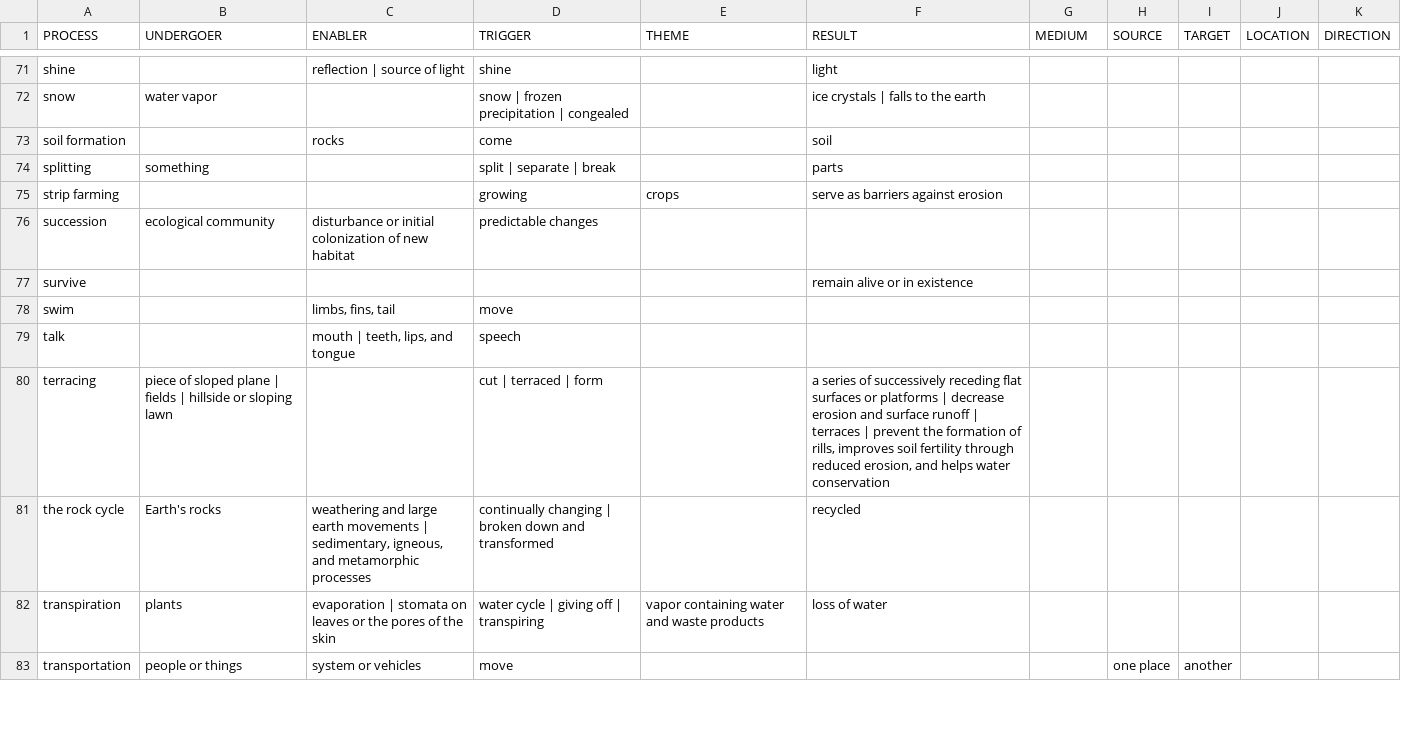
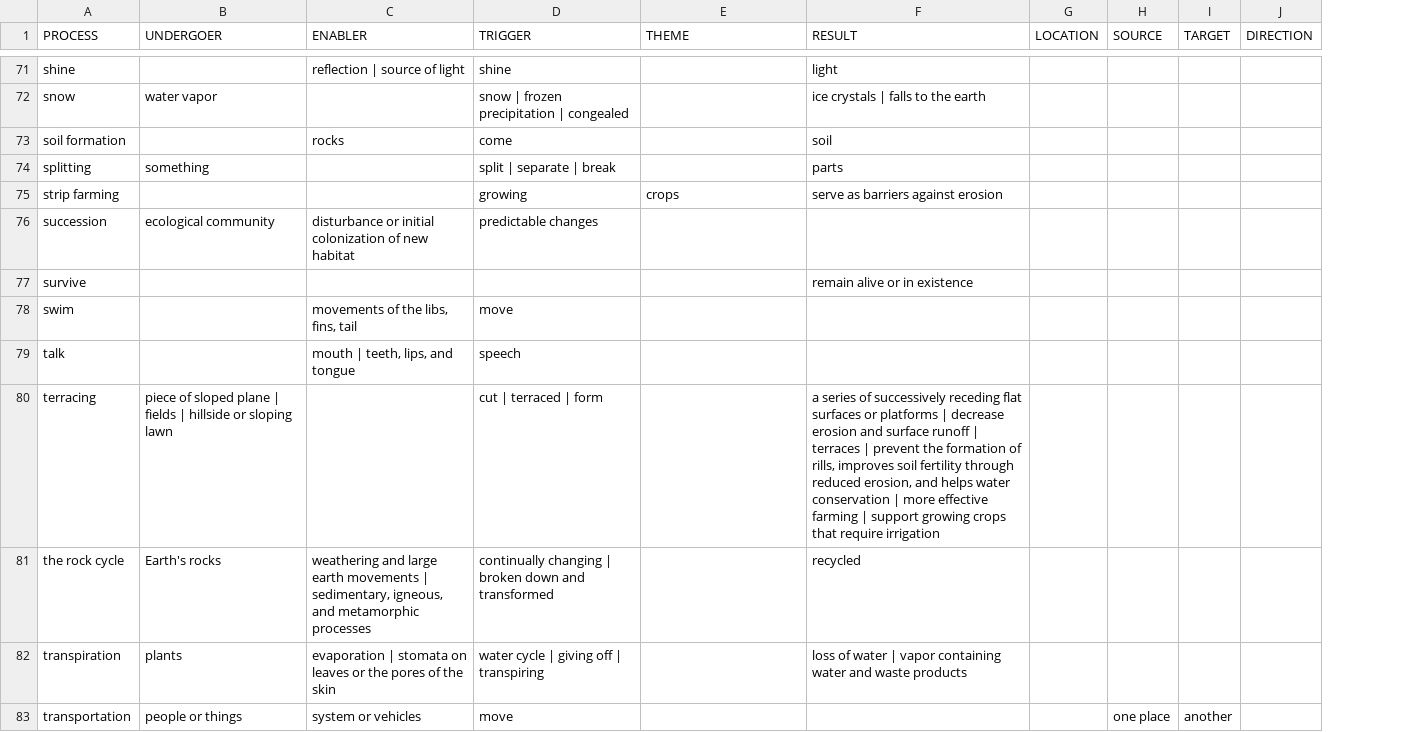
Before and after one commit to StonyBrookNLP/process-recognition, a TSV file: data/SRLManualExtended/frames.cv.0.tsv, drawn as a sheet; only a part is shown, gaps mark what is left out; removed rows and columns are numbered as before the commit, all else as after; the diff covers the shown part only; the diff names each change by its address in the sheet, - before the commit and + after, or states it on an @@ line.

```diff
--- a/data/SRLManualExtended/frames.cv.0.tsv
+++ b/data/SRLManualExtended/frames.cv.0.tsv
-column J (LOCATION), empty
-G1: MEDIUM
+G1: LOCATION
-C78 (ENABLER): limbs, fins, tail
+C78 (ENABLER): movements of the libs, fins, tail
-F80 (RESULT): …water conservation
+F80 (RESULT): …water conservation | more effective farming | support growing crops that require irrigation
-E82 (THEME): vapor containing water and waste products
+E82 (THEME): (empty)
-F82 (RESULT): loss of water
+F82 (RESULT): loss of water | vapor containing water and waste products
```
Also changed, not shown: 2 added rows and 51 edited cells elsewhere in this file, data/SRLManualExtended/question.framepredict.cv.0.tsv, data/SRLManualExtended/question.list.cv.0.tsv, 7 other files.
